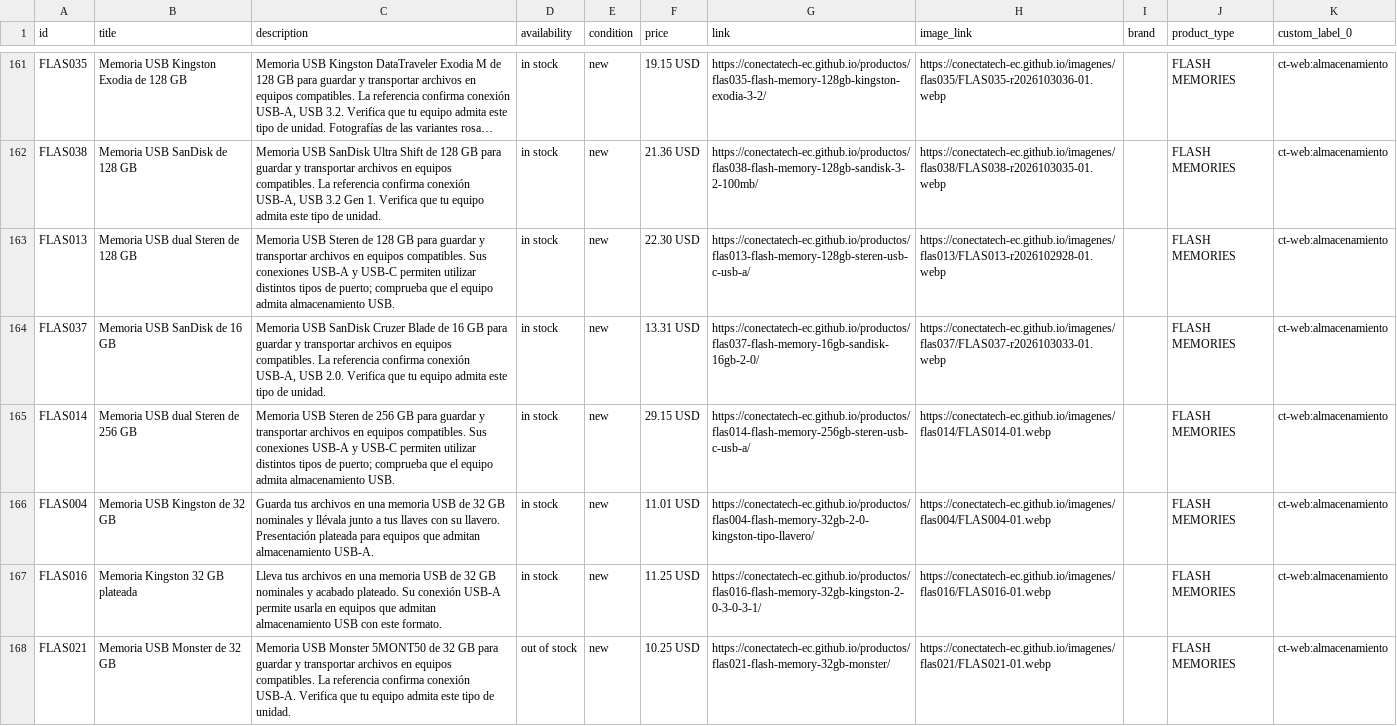
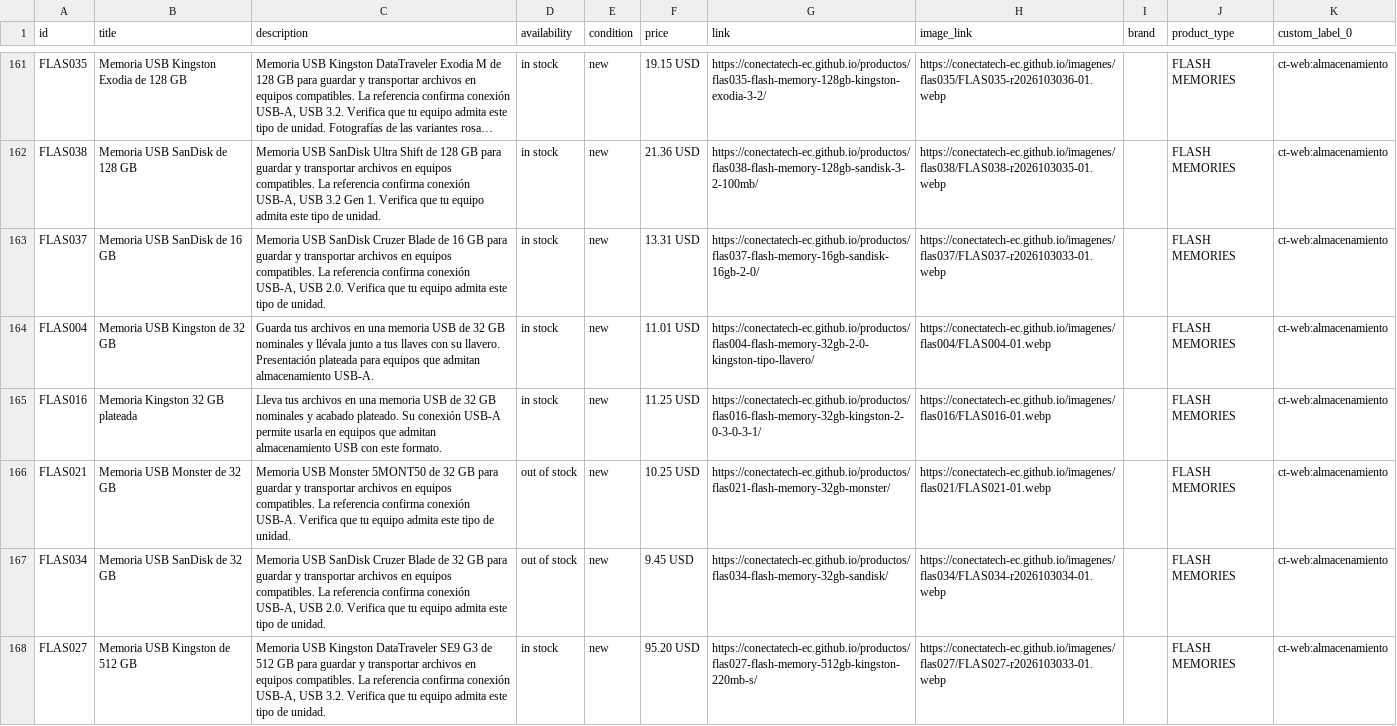
Before and after one commit to conectatech-ec/conectatech-ec.github.io, a CSV file: exportaciones/meta-catalogo-piloto.csv, drawn as a sheet; only a part is shown, gaps mark what is left out; the shorter side is filled out with more unchanged rows; long unchanged cells end in …; the diff covers the shown part only.

```diff
--- a/exportaciones/meta-catalogo-piloto.csv
+++ b/exportaciones/meta-catalogo-piloto.csv
@@ -162,5 +162,3 @@ id,title,description,availability,condition,price,link,image_link,brand,product_
 "FLAS038","Memoria USB SanDisk de 128 GB","Memoria USB SanDisk Ultra Shift de 128 GB para guardar y transportar archivos en equipos compatibles. La referencia confirma conexión USB-A, USB 3.2 Gen 1. Verifica que tu equipo admita este tipo de unidad.","in stock","new","21.36 USD","https://conectatech-ec.github.io/productos/flas038-flash-memory-128gb-sandisk-3-2-100mb/","https://conectatech-ec.github.io/imagenes/flas038/FLAS038-r2026103035-01.webp","","FLASH MEMORIES","ct-web:almacenamiento"
-"FLAS013","Memoria USB dual Steren de 128 GB","Memoria USB Steren  de 128 GB para guardar y transportar archivos en equipos compatibles. Sus conexiones USB-A y USB-C permiten utilizar distintos tipos de puerto; comprueba que el equipo admita almacenamiento USB.","in stock","new","22.30 USD","https://conectatech-ec.github.io/productos/flas013-flash-memory-128gb-steren-usb-c-usb-a/","https://conectatech-ec.github.io/imagenes/flas013/FLAS013-r2026102928-01.webp","","FLASH MEMORIES","ct-web:almacenamiento"
 "FLAS037","Memoria USB SanDisk de 16 GB","Memoria USB SanDisk Cruzer Blade de 16 GB para guardar y transportar archivos en equipos compatibles. La referencia confirma conexión USB-A, USB 2.0. Verifica que tu equipo admita este tipo de unidad.","in stock","new","13.31 USD","https://conectatech-ec.github.io/productos/flas037-flash-memory-16gb-sandisk-16gb-2-0/","https://conectatech-ec.github.io/imagenes/flas037/FLAS037-r2026103033-01.webp","","FLASH MEMORIES","ct-web:almacenamiento"
-"FLAS014","Memoria USB dual Steren de 256 GB","Memoria USB Steren  de 256 GB para guardar y transportar archivos en equipos compatibles. Sus conexiones USB-A y USB-C permiten utilizar distintos tipos de puerto; comprueba que el equipo admita almacenamiento USB.","in stock","new","29.15 USD","https://conectatech-ec.github.io/productos/flas014-flash-memory-256gb-steren-usb-c-usb-a/","https://conectatech-ec.github.io/imagenes/flas014/FLAS014-01.webp","","FLASH MEMORIES","ct-web:almacenamiento"
 "FLAS004","Memoria USB Kingston de 32 GB","Guarda tus archivos en una memoria USB de 32 GB nominales y llévala junto a tus llaves con su llavero. Presentación plateada para equipos que admitan almacenamiento USB-A.","in stock","new","11.01 USD","https://conectatech-ec.github.io/productos/flas004-flash-memory-32gb-2-0-kingston-tipo-llavero/","https://conectatech-ec.github.io/imagenes/flas004/FLAS004-01.webp","","FLASH MEMORIES","ct-web:almacenamiento"
```
Also changed, not shown: 3 removed rows elsewhere in this file, exportaciones/contenido-multicanal.csv, 25 other files.
